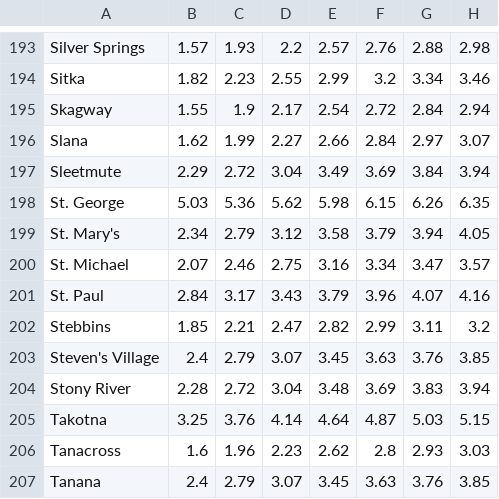
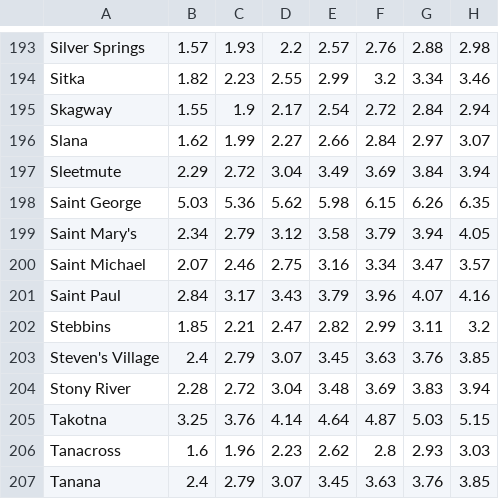
Before and after one commit to gina-alaska/alaska_affordable_energy_model-data, a CSV file: diesel_fuel_prices.csv, drawn as a sheet; only a part is shown, gaps mark what is left out; the diff names each change by its address in the sheet, - before the commit and + after, or states it on an @@ line.

```diff
--- a/diesel_fuel_prices.csv
+++ b/diesel_fuel_prices.csv
-A198: St. George
+A198: Saint George
-A199: St. Mary's
+A199: Saint Mary's
-A200: St. Michael
+A200: Saint Michael
-A201: St. Paul
+A201: Saint Paul
```
Also changed, not shown: 3 other files.
